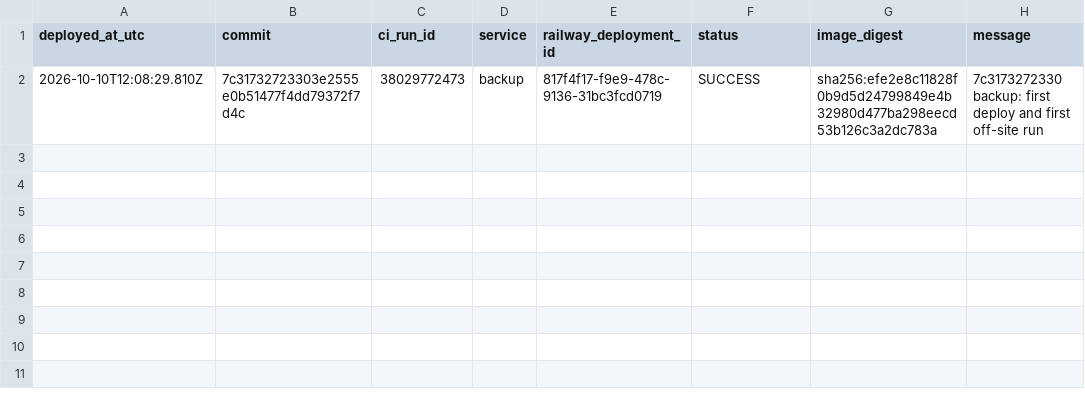
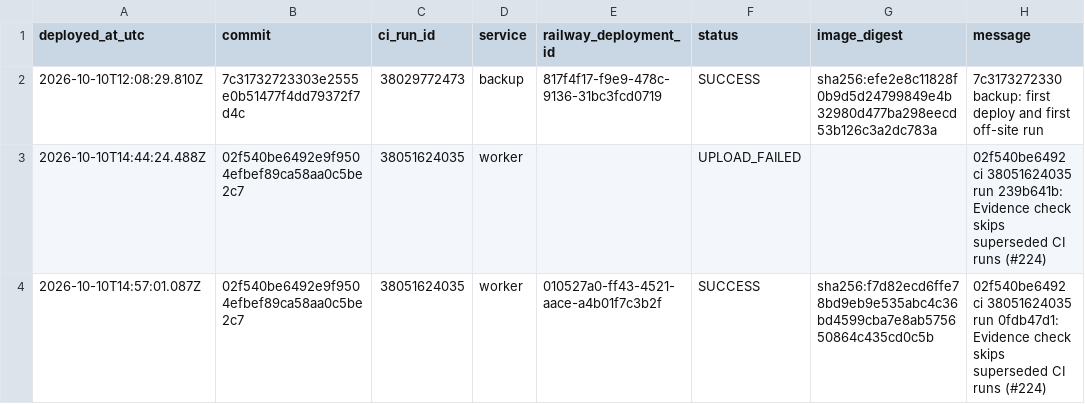
Before and after one commit to ryanportfolio/Truenote, a CSV file: docs/release-register.csv, drawn as a sheet.

```diff
--- a/docs/release-register.csv
+++ b/docs/release-register.csv
@@ -2 +2,3 @@ deployed_at_utc,commit,ci_run_id,service,railway_deployment_id,status,image_dige
 2026-10-10T12:08:29.810Z,7c31732723303e2555e0b51477f4dd79372f7d4c,38029772473,backup,817f4f17-f9e9-478c-9136-31bc3fcd0719,SUCCESS,sha256:efe2e8c11828f0b9d5d24799849e4b32980d477ba298eecd53b126c3a2dc783a,7c3173272330 backup: first deploy and first off-site run
+2026-10-10T14:44:24.488Z,02f540be6492e9f9504efbef89ca58aa0c5be2c7,38051624035,worker,,UPLOAD_FAILED,,02f540be6492 ci 38051624035 run 239b641b: Evidence check skips superseded CI runs (#224)
+2026-10-10T14:57:01.087Z,02f540be6492e9f9504efbef89ca58aa0c5be2c7,38051624035,worker,010527a0-ff43-4521-aace-a4b01f7c3b2f,SUCCESS,sha256:f7d82ecd6ffe78bd9eb9e535abc4c36bd4599cba7e8ab575650864c435cd0c5b,02f540be6492 ci 38051624035 run 0fdb47d1: Evidence check skips superseded CI runs (#224)
```
